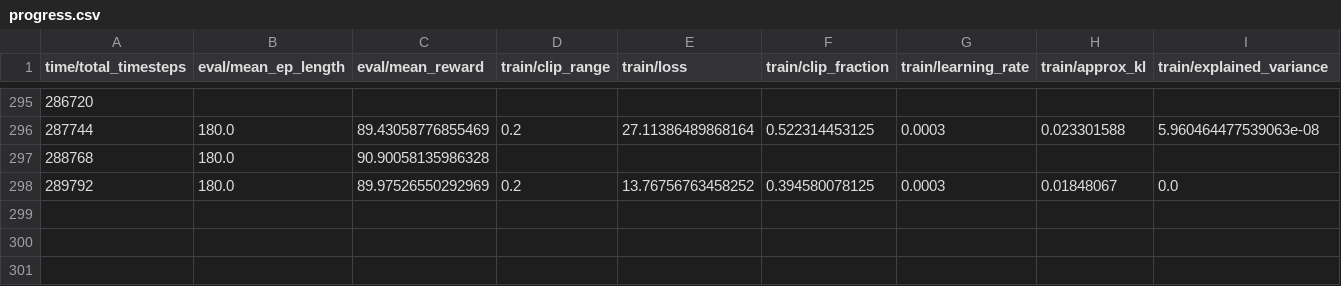
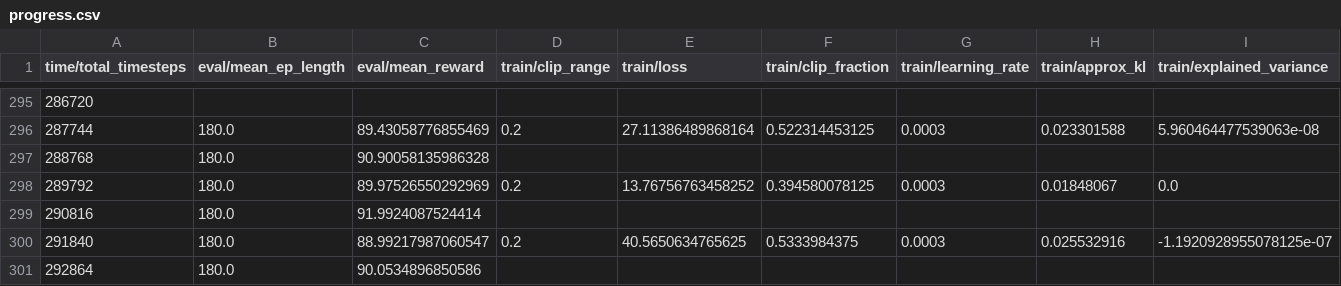
Before and after one commit to Camouflagee/RRM_ppo, a CSV file: Experiment_result/seqPPOcons_R2A3_sideinfo/UE12RB30/E1_Nrb15_error_0.15/date20250409time115400/progress.csv, drawn as a sheet; only a part is shown, gaps mark what is left out; rows hold the shown columns only; the diff names each change by its address in the sheet, - before the commit and + after, or states it on an @@ line.

```diff
--- a/Experiment_result/seqPPOcons_R2A3_sideinfo/UE12RB30/E1_Nrb15_error_0.15/date20250409time115400/progress.csv
+++ b/Experiment_result/seqPPOcons_R2A3_sideinfo/UE12RB30/E1_Nrb15_error_0.15/date20250409time115400/progress.csv
+row 299: 290816 | 180.0 | 91.9924087524414
+row 300: 291840 | 180.0 | 88.99217987060547 | 0.2 | 40.5650634765625 | 0.5333984375 | 0.0003 | 0.025532916 | -1.1920928955078125e-07
+row 301: 292864 | 180.0 | 90.0534896850586
```
Also changed, not shown: Experiment_result/seqPPOcons_R2A3_nosideinfo/UE12RB30/E1_Nrb15_error_0.45/date20250409time115213/progress.csv.
